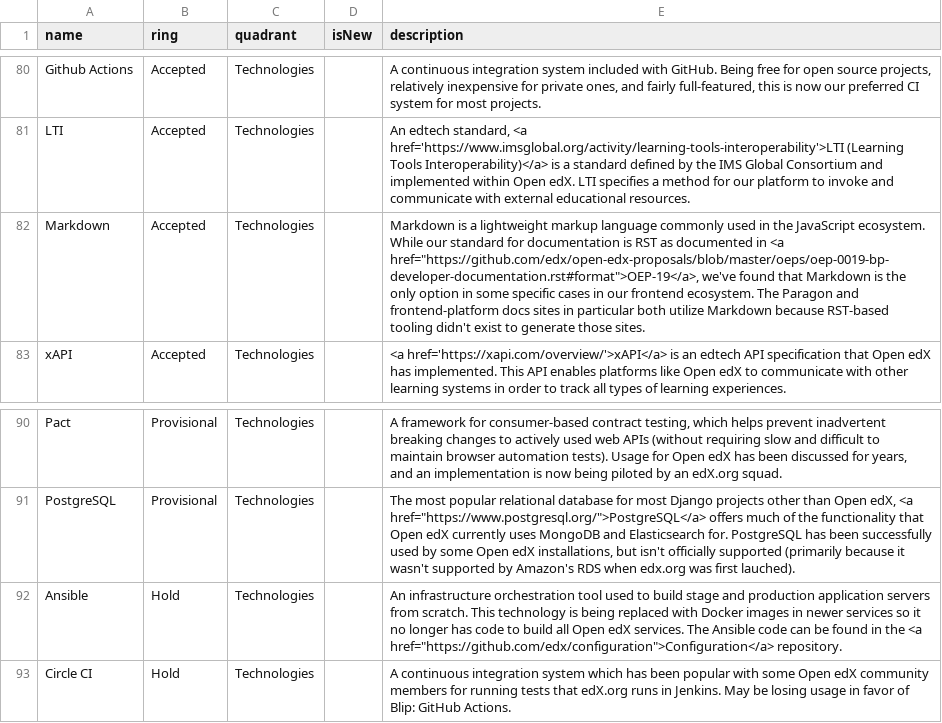
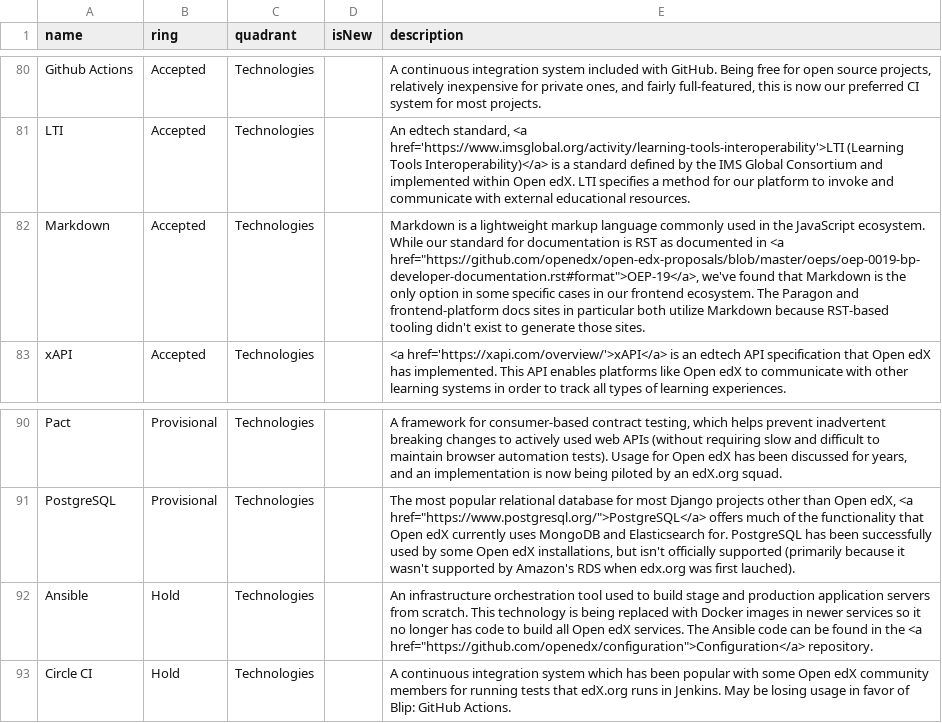
Before and after one commit to openedx-unsupported/openedx-tech-radar, a CSV file: open-edx-primary-radar.csv, drawn as a sheet; only a part is shown, gaps mark what is left out; the diff covers the shown part only.

Commit message:
Deploying to gh-pages from @ openedx/openedx-tech-radar@307bd072a8a78cbaf606ed6fe9748d0801bc6480 🚀

```diff
--- a/open-edx-primary-radar.csv
+++ b/open-edx-primary-radar.csv
@@ -112,3 +112,3 @@ Github Actions,Accepted,Technologies,,"A continuous integration system included
 LTI,Accepted,Technologies,,"An edtech standard, <a href='https://www.imsglobal.org/activity/learning-tools-interoperability'>LTI (Learning Tools Interoperability)</a> is a standard defined by the IMS Global Consortium and implemented within Open edX. LTI specifies a method for our platform to invoke and communicate with external educational resources."
-Markdown,Accepted,Technologies,,"Markdown is a lightweight markup language commonly used in the JavaScript ecosystem.  While our standard for documentation is RST as documented in <a href=""https://github.com/edx/open-edx-proposals/blob/master/oeps/oep-0019-bp-developer-documentation.rst#format"">OEP-19</a>, we've found that Markdown is the only option in some specific cases in our frontend ecosystem. The Paragon and frontend-platform docs sites in particular both utilize Markdown because RST-based tooling didn't exist to generate those sites."
+Markdown,Accepted,Technologies,,"Markdown is a lightweight markup language commonly used in the JavaScript ecosystem.  While our standard for documentation is RST as documented in <a href=""https://github.com/openedx/open-edx-proposals/blob/master/oeps/oep-0019-bp-developer-documentation.rst#format"">OEP-19</a>, we've found that Markdown is the only option in some specific cases in our frontend ecosystem. The Paragon and frontend-platform docs sites in particular both utilize Markdown because RST-based tooling didn't exist to generate those sites."
 xAPI,Accepted,Technologies,,<a href='https://xapi.com/overview/'>xAPI</a> is an edtech API specification that Open edX has implemented. This API enables platforms like Open edX to communicate with other learning systems in order to track all types of learning experiences.
@@ -122,3 +122,3 @@ Pact,Provisional,Technologies,,"A framework for consumer-based contract testing,
 PostgreSQL,Provisional,Technologies,,"The most popular relational database for most Django projects other than Open edX, <a href=""https://www.postgresql.org/"">PostgreSQL</a> offers much of the functionality that Open edX currently uses MongoDB and Elasticsearch for. PostgreSQL has been successfully used by some Open edX installations, but isn't officially supported (primarily because it wasn't supported by Amazon's RDS when edx.org was first lauched)."
-Ansible,Hold,Technologies,,"An infrastructure orchestration tool used to build stage and production application servers from scratch.  This technology is being replaced with Docker images in newer services so it no longer has code to build all Open edX services.  The Ansible code can be found in the <a href=""https://github.com/edx/configuration"">Configuration</a> repository."
+Ansible,Hold,Technologies,,"An infrastructure orchestration tool used to build stage and production application servers from scratch.  This technology is being replaced with Docker images in newer services so it no longer has code to build all Open edX services.  The Ansible code can be found in the <a href=""https://github.com/openedx/configuration"">Configuration</a> repository."
 Circle CI,Hold,Technologies,,A continuous integration system which has been popular with some Open edX community members for running tests that edX.org runs in Jenkins.  May be losing usage in favor of Blip: GitHub Actions.
```
Also changed, not shown: 11 edited cells elsewhere in this file.
